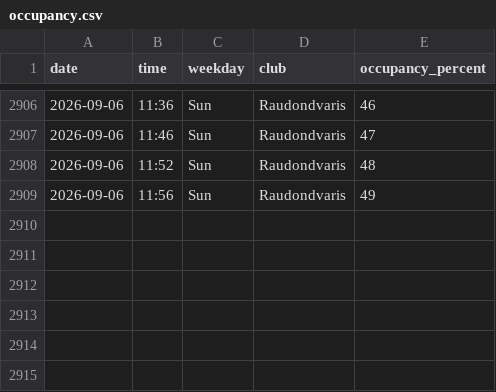
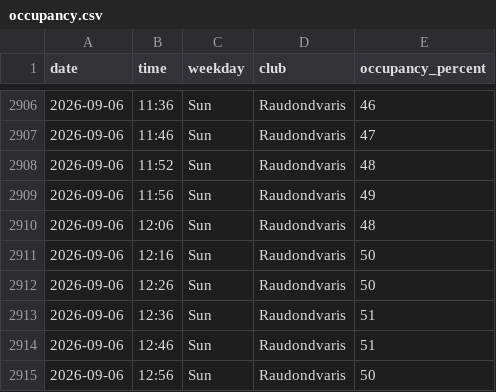
Before and after one commit to RimtasNoras/lemongym-occupancy, a CSV file: occupancy.csv, drawn as a sheet; only a part is shown, gaps mark what is left out.

```diff
--- a/occupancy.csv
+++ b/occupancy.csv
@@ -2909 +2909,7 @@ date,time,weekday,club,occupancy_percent
 2026-09-06,11:56,Sun,Raudondvaris,49
+2026-09-06,12:06,Sun,Raudondvaris,48
+2026-09-06,12:16,Sun,Raudondvaris,50
+2026-09-06,12:26,Sun,Raudondvaris,50
+2026-09-06,12:36,Sun,Raudondvaris,51
+2026-09-06,12:46,Sun,Raudondvaris,51
+2026-09-06,12:56,Sun,Raudondvaris,50
```
Also changed, not shown: 1 other file.
